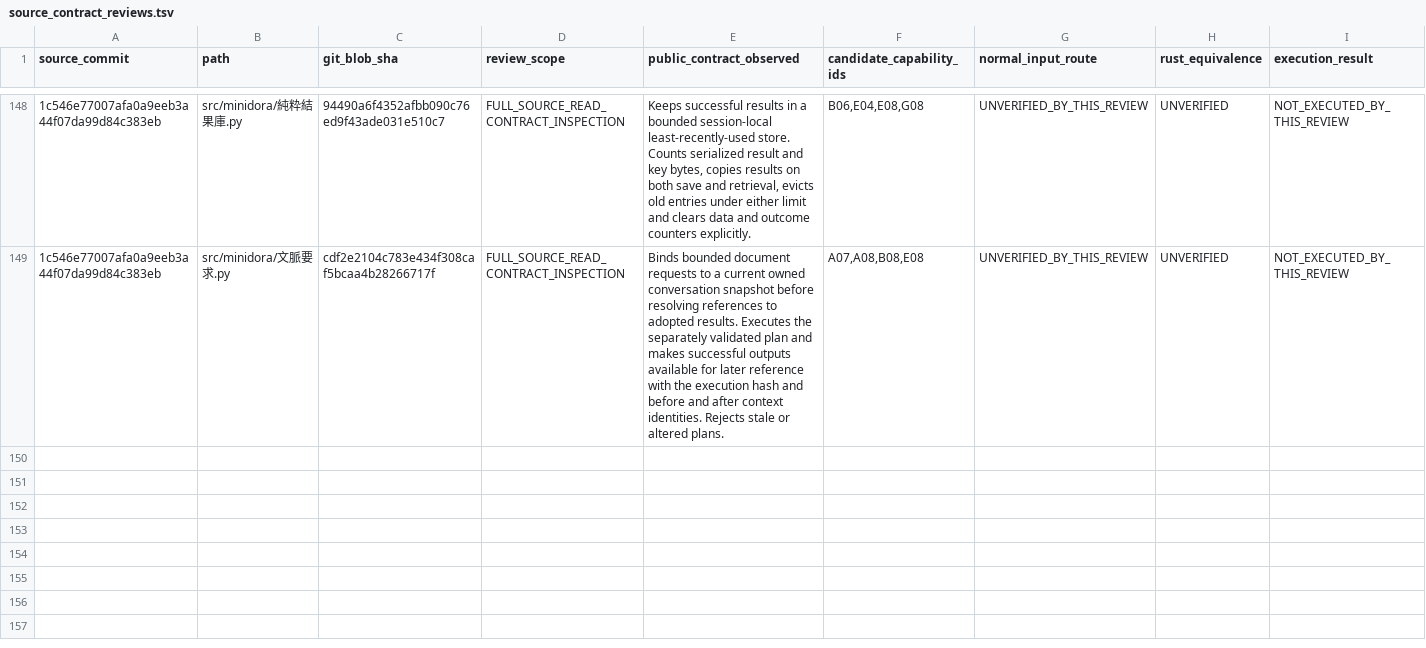
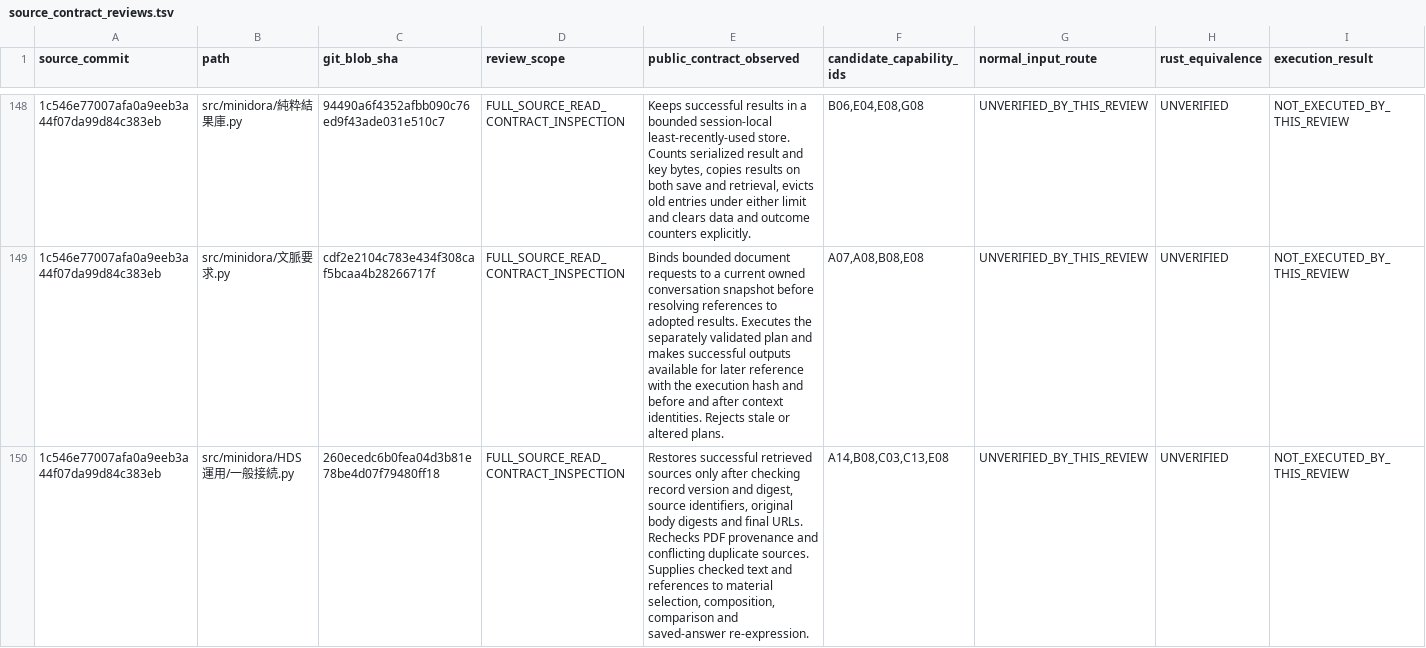
Before and after one commit to gatchimuchio/MINIDORA-BETA, a TSV file: rust/audit/source_contract_reviews.tsv, drawn as a sheet; only a part is shown, gaps mark what is left out; rows hold the shown columns only; the diff names each change by its address in the sheet, - before the commit and + after, or states it on an @@ line.

```diff
--- a/rust/audit/source_contract_reviews.tsv
+++ b/rust/audit/source_contract_reviews.tsv
+row 150: 1c546e77007afa0a9eeb3a44f07da99d84c383eb | src/minidora/HDS運用/一般接続.py | 260ecedc6b0fea04d3b81e78be4d07f79480ff18 | FULL_SOURCE_READ_CONTRACT_INSPECTION | Restores successful retrieved sources only after checking record version and digest, source identifiers, original body digests and final URLs. Rechecks PDF provenance and conflicting duplicate sources. Supplies checked text and references to material selection, composition, comparison and saved-answer re-expression. | A14,B08,C03,C13,E08 | UNVERIFIED_BY_THIS_REVIEW | UNVERIFIED | NOT_EXECUTED_BY_THIS_REVIEW
```
Also changed, not shown: rust/audit/requirements.tsv, 7 other files.
